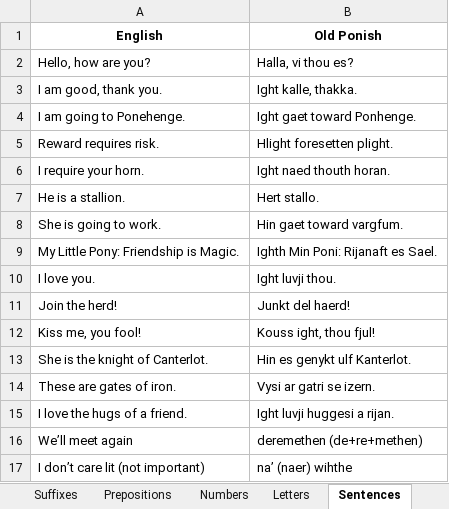
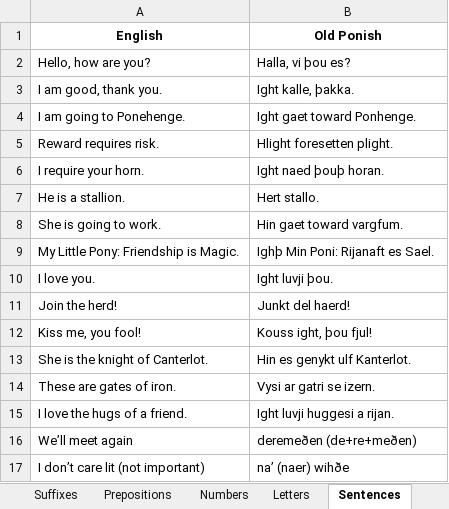
Before and after one commit to Jaezmien/old-ponish-db, an Excel workbook: data/dictionary/dictionary.xlsx, sheet Sentences, drawn as a sheet; values as stored, in another font and other column widths than the file's, no borders; charts and pictures not drawn; the diff names each change by its address in the sheet, - before the commit and + after, or states it on an @@ line.

```diff
--- a/data/dictionary/dictionary.xlsx (sheet Sentences)
+++ b/data/dictionary/dictionary.xlsx (sheet Sentences)
-B2 (Old Ponish): Halla, vi thou es?
+B2 (Old Ponish): Halla, vi þou es?
-B3 (Old Ponish): Ight kalle, thakka.
+B3 (Old Ponish): Ight kalle, þakka.
-B6 (Old Ponish): Ight naed thouth horan.
+B6 (Old Ponish): Ight naed þouþ horan.
-B9 (Old Ponish): Ighth Min Poni: Rijanaft es Sael.
+B9 (Old Ponish): Ighþ Min Poni: Rijanaft es Sael.
-B10 (Old Ponish): Ight luvji thou.
+B10 (Old Ponish): Ight luvji þou.
-B12 (Old Ponish): Kouss ight, thou fjul!
+B12 (Old Ponish): Kouss ight, þou fjul!
-B16 (Old Ponish): deremethen (de+re+methen)
+B16 (Old Ponish): deremeðen (de+re+meðen)
-B17 (Old Ponish): na’ (naer) wihthe
+B17 (Old Ponish): na’ (naer) wihðe
```
Also changed, not shown: sheet Vocabulary, sheet NSFW Words & Insults, sheet Table of Contents, sheet Prefixes, sheet Pronunciation Guide, sheet Character Names, 4 more sheets, charts or pictures.
